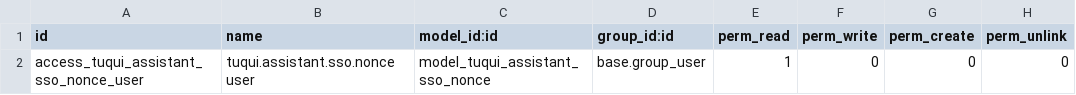
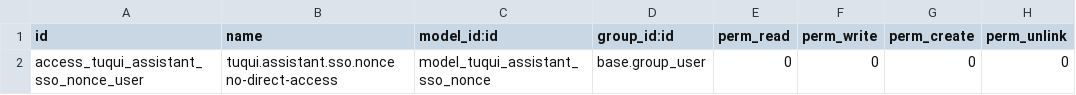
Before and after one commit to Tuqui-AI/odoo-addons, a CSV file: tuqui_assistant/security/ir.model.access.csv, drawn as a sheet.

Commit message:
[FIX] tuqui_assistant: address Copilot review (nonce security, postMessage origin, docs, tests)
- ir.model.access: drop all RPC perms on tuqui.assistant.sso.nonce (mint/redeem
  run via sudo) so a user cannot read/redeem another user's nonce.
- redeem(): atomic guarded UPDATE ... WHERE consumed_at IS NULL RETURNING,
  closing the concurrent-replay race.
- panel.js postMessage: require ev.source === iframe.contentWindow and reject
  the "*" origin fallback.
- constraint message: env-aware translatable (callable form, no boot warning).
- refresh stale panel.js docblock + docs/embed-protocol.md (companion-derived
  flow, no spa_url / native fallback).
- add tests/test_sso.py (17 tests: redeem happy/replay/expiry/invalid, mint
  binding, atomic replay, GC cron).

```diff
--- a/tuqui_assistant/security/ir.model.access.csv
+++ b/tuqui_assistant/security/ir.model.access.csv
@@ -1,2 +1,2 @@
 id,name,model_id:id,group_id:id,perm_read,perm_write,perm_create,perm_unlink
-access_tuqui_assistant_sso_nonce_user,tuqui.assistant.sso.nonce user,model_tuqui_assistant_sso_nonce,base.group_user,1,0,0,0
+access_tuqui_assistant_sso_nonce_user,tuqui.assistant.sso.nonce no-direct-access,model_tuqui_assistant_sso_nonce,base.group_user,0,0,0,0
```
Also changed, not shown: 6 other files.
